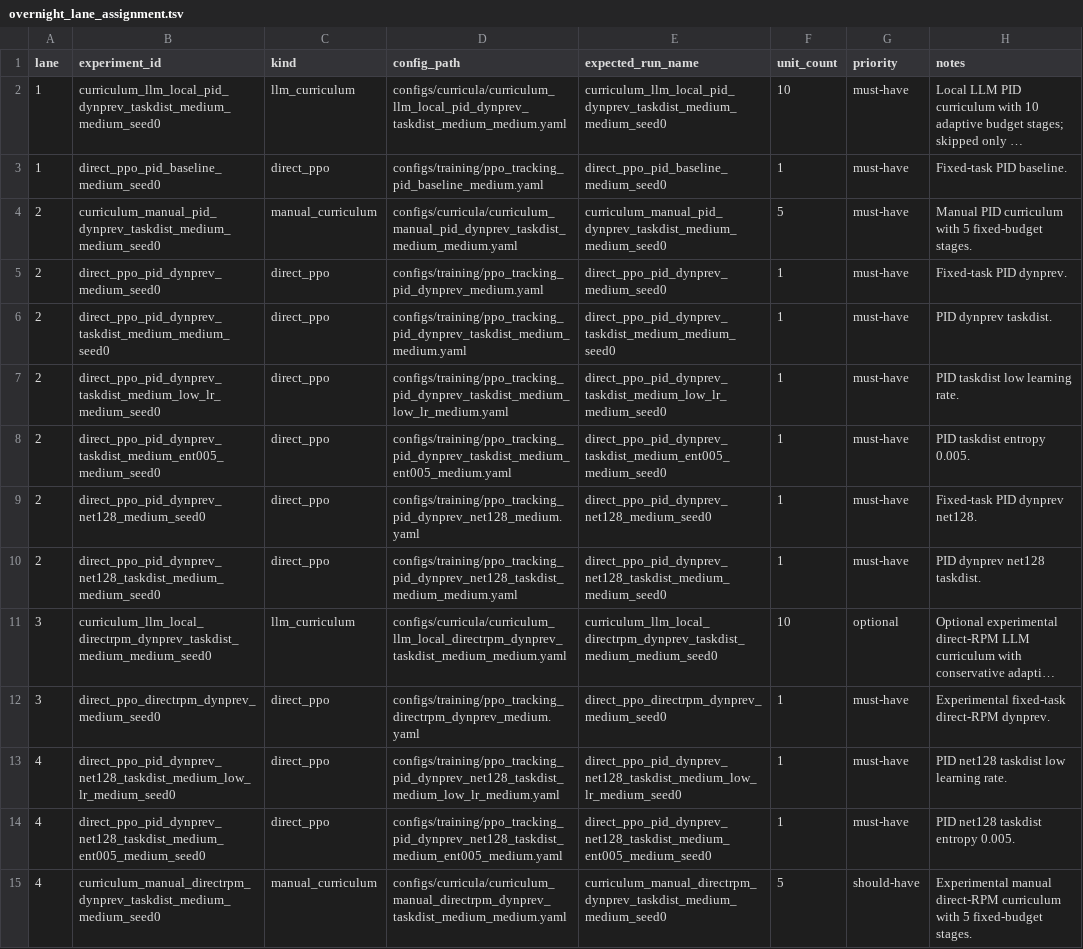
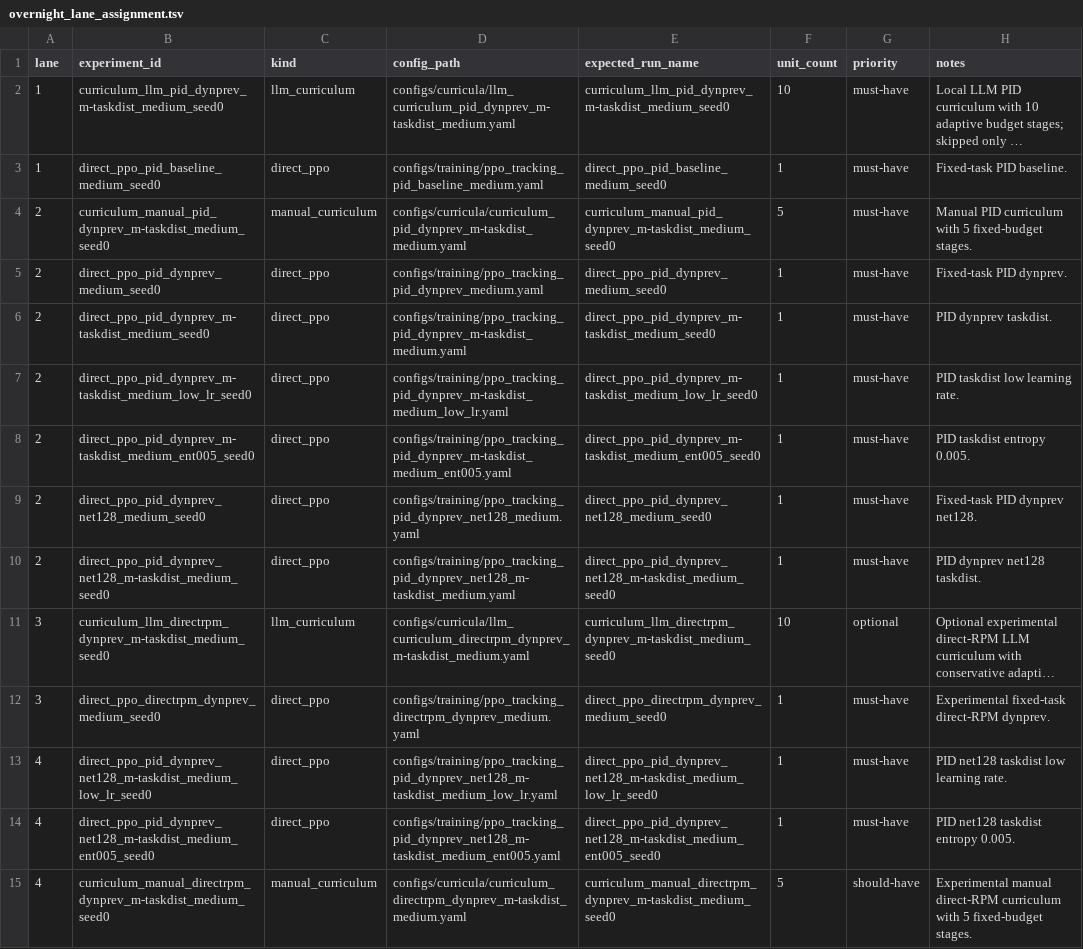
Before and after one commit to Rinovative/drone-rl-llm-curriculum, a TSV file: docs/experiments/overnight_lane_assignment.tsv, drawn as a sheet; only a part is shown; long unchanged cells end in …; the diff covers the shown part only; the diff names each change by its address in the sheet, - before the commit and + after, or states it on an @@ line.

Commit message:
feat(experiments): add medium-screening suite and curriculum fixes - Add compact medium-screening naming with m-taskdist_medium configs and remove duplicated medium_medium future names. - Add the 18-experiment overnight matrix with balanced lane runners, evaluation helpers, render status handling, and W&B-enabled metadata. - Configure PID and direct-RPM direct PPO, manual curriculum, and local LLM curriculum variants. - Set doubled medium budgets for all direct PPO screening configs. - Set manual curriculum to 5 fixed-budget stages matching the doubled medium reference. - Set LLM curriculum to 10 adaptive-budget stages with bounded profiles derived from the doubled medium reference. - Fix nested LLM task proposals, task-distribution proposal resolution, and resolved-shape stage naming. - Fix curriculum evaluation to rebuild environments with manifest-derived action and observation settings. - Add/update tests for matrix coverage, naming, budgets, LLM proposal handling, evaluation metadata, and runner scripts. - Validate with bash syntax checks, ruff, mypy, and pytest.

```diff
--- a/docs/experiments/overnight_lane_assignment.tsv
+++ b/docs/experiments/overnight_lane_assignment.tsv
-B2 (experiment_id): curriculum_llm_local_pid_dynprev_taskdist_medium_medium_seed0
+B2 (experiment_id): curriculum_llm_pid_dynprev_m-taskdist_medium_seed0
-D2 (config_path): configs/curricula/curriculum_llm_local_pid_dynprev_taskdist_medium_medium.yaml
+D2 (config_path): configs/curricula/llm_curriculum_pid_dynprev_m-taskdist_medium.yaml
-E2 (expected_run_name): curriculum_llm_local_pid_dynprev_taskdist_medium_medium_seed0
+E2 (expected_run_name): curriculum_llm_pid_dynprev_m-taskdist_medium_seed0
-B4 (experiment_id): curriculum_manual_pid_dynprev_taskdist_medium_medium_seed0
+B4 (experiment_id): curriculum_manual_pid_dynprev_m-taskdist_medium_seed0
-D4 (config_path): configs/curricula/curriculum_manual_pid_dynprev_taskdist_medium_medium.yaml
+D4 (config_path): configs/curricula/curriculum_pid_dynprev_m-taskdist_medium.yaml
-E4 (expected_run_name): curriculum_manual_pid_dynprev_taskdist_medium_medium_seed0
+E4 (expected_run_name): curriculum_manual_pid_dynprev_m-taskdist_medium_seed0
-B6 (experiment_id): direct_ppo_pid_dynprev_taskdist_medium_medium_seed0
+B6 (experiment_id): direct_ppo_pid_dynprev_m-taskdist_medium_seed0
-D6 (config_path): configs/training/ppo_tracking_pid_dynprev_taskdist_medium_medium.yaml
+D6 (config_path): configs/training/ppo_tracking_pid_dynprev_m-taskdist_medium.yaml
-E6 (expected_run_name): direct_ppo_pid_dynprev_taskdist_medium_medium_seed0
+E6 (expected_run_name): direct_ppo_pid_dynprev_m-taskdist_medium_seed0
-B7 (experiment_id): direct_ppo_pid_dynprev_taskdist_medium_low_lr_medium_seed0
+B7 (experiment_id): direct_ppo_pid_dynprev_m-taskdist_medium_low_lr_seed0
-D7 (config_path): configs/training/ppo_tracking_pid_dynprev_taskdist_medium_low_lr_medium.yaml
+D7 (config_path): configs/training/ppo_tracking_pid_dynprev_m-taskdist_medium_low_lr.yaml
-E7 (expected_run_name): direct_ppo_pid_dynprev_taskdist_medium_low_lr_medium_seed0
+E7 (expected_run_name): direct_ppo_pid_dynprev_m-taskdist_medium_low_lr_seed0
-B8 (experiment_id): direct_ppo_pid_dynprev_taskdist_medium_ent005_medium_seed0
+B8 (experiment_id): direct_ppo_pid_dynprev_m-taskdist_medium_ent005_seed0
-D8 (config_path): configs/training/ppo_tracking_pid_dynprev_taskdist_medium_ent005_medium.yaml
+D8 (config_path): configs/training/ppo_tracking_pid_dynprev_m-taskdist_medium_ent005.yaml
-E8 (expected_run_name): direct_ppo_pid_dynprev_taskdist_medium_ent005_medium_seed0
+E8 (expected_run_name): direct_ppo_pid_dynprev_m-taskdist_medium_ent005_seed0
-B10 (experiment_id): direct_ppo_pid_dynprev_net128_taskdist_medium_medium_seed0
+B10 (experiment_id): direct_ppo_pid_dynprev_net128_m-taskdist_medium_seed0
-D10 (config_path): configs/training/ppo_tracking_pid_dynprev_net128_taskdist_medium_medium.yaml
+D10 (config_path): configs/training/ppo_tracking_pid_dynprev_net128_m-taskdist_medium.yaml
-E10 (expected_run_name): direct_ppo_pid_dynprev_net128_taskdist_medium_medium_seed0
+E10 (expected_run_name): direct_ppo_pid_dynprev_net128_m-taskdist_medium_seed0
-B11 (experiment_id): curriculum_llm_local_directrpm_dynprev_taskdist_medium_medium_seed0
+B11 (experiment_id): curriculum_llm_directrpm_dynprev_m-taskdist_medium_seed0
-D11 (config_path): configs/curricula/curriculum_llm_local_directrpm_dynprev_taskdist_medium_medium.yaml
+D11 (config_path): configs/curricula/llm_curriculum_directrpm_dynprev_m-taskdist_medium.yaml
-E11 (expected_run_name): curriculum_llm_local_directrpm_dynprev_taskdist_medium_medium_seed0
+E11 (expected_run_name): curriculum_llm_directrpm_dynprev_m-taskdist_medium_seed0
-B13 (experiment_id): direct_ppo_pid_dynprev_net128_taskdist_medium_low_lr_medium_seed0
+B13 (experiment_id): direct_ppo_pid_dynprev_net128_m-taskdist_medium_low_lr_seed0
-D13 (config_path): configs/training/ppo_tracking_pid_dynprev_net128_taskdist_medium_low_lr_medium.yaml
+D13 (config_path): configs/training/ppo_tracking_pid_dynprev_net128_m-taskdist_medium_low_lr.yaml
-E13 (expected_run_name): direct_ppo_pid_dynprev_net128_taskdist_medium_low_lr_medium_seed0
+E13 (expected_run_name): direct_ppo_pid_dynprev_net128_m-taskdist_medium_low_lr_seed0
-B14 (experiment_id): direct_ppo_pid_dynprev_net128_taskdist_medium_ent005_medium_seed0
+B14 (experiment_id): direct_ppo_pid_dynprev_net128_m-taskdist_medium_ent005_seed0
-D14 (config_path): configs/training/ppo_tracking_pid_dynprev_net128_taskdist_medium_ent005_medium.yaml
+D14 (config_path): configs/training/ppo_tracking_pid_dynprev_net128_m-taskdist_medium_ent005.yaml
-E14 (expected_run_name): direct_ppo_pid_dynprev_net128_taskdist_medium_ent005_medium_seed0
+E14 (expected_run_name): direct_ppo_pid_dynprev_net128_m-taskdist_medium_ent005_seed0
-B15 (experiment_id): curriculum_manual_directrpm_dynprev_taskdist_medium_medium_seed0
+B15 (experiment_id): curriculum_manual_directrpm_dynprev_m-taskdist_medium_seed0
-D15 (config_path): configs/curricula/curriculum_manual_directrpm_dynprev_taskdist_medium_medium.yaml
+D15 (config_path): configs/curricula/curriculum_directrpm_dynprev_m-taskdist_medium.yaml
-E15 (expected_run_name): curriculum_manual_directrpm_dynprev_taskdist_medium_medium_seed0
+E15 (expected_run_name): curriculum_manual_directrpm_dynprev_m-taskdist_medium_seed0
```
Also changed, not shown: 12 edited cells elsewhere in this file, 37 other files.
